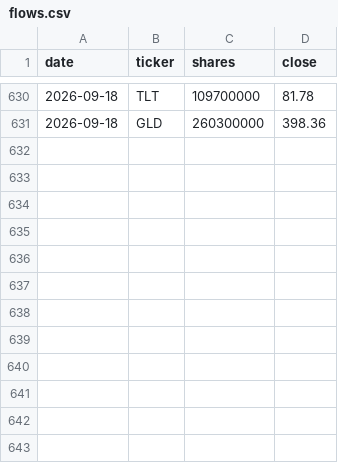
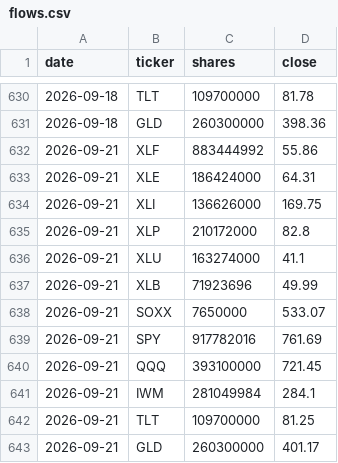
Before and after one commit to Krysson/CapitalMarketsMacro, a CSV file: history/flows.csv, drawn as a sheet; only a part is shown, gaps mark what is left out.

```diff
--- a/history/flows.csv
+++ b/history/flows.csv
@@ -631 +631,13 @@ date,ticker,shares,close
 2026-09-18,GLD,260300000,398.36
+2026-09-21,XLF,883444992,55.86
+2026-09-21,XLE,186424000,64.31
+2026-09-21,XLI,136626000,169.75
+2026-09-21,XLP,210172000,82.8
+2026-09-21,XLU,163274000,41.1
+2026-09-21,XLB,71923696,49.99
+2026-09-21,SOXX,7650000,533.07
+2026-09-21,SPY,917782016,761.69
+2026-09-21,QQQ,393100000,721.45
+2026-09-21,IWM,281049984,284.1
+2026-09-21,TLT,109700000,81.25
+2026-09-21,GLD,260300000,401.17
```
Also changed, not shown: history/breadth.csv, history/oi_footprints.csv, 2 other files.
